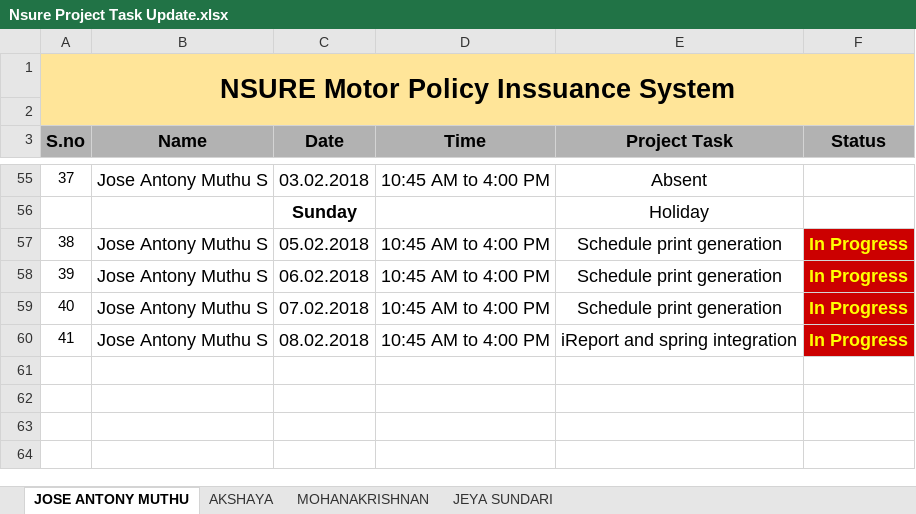
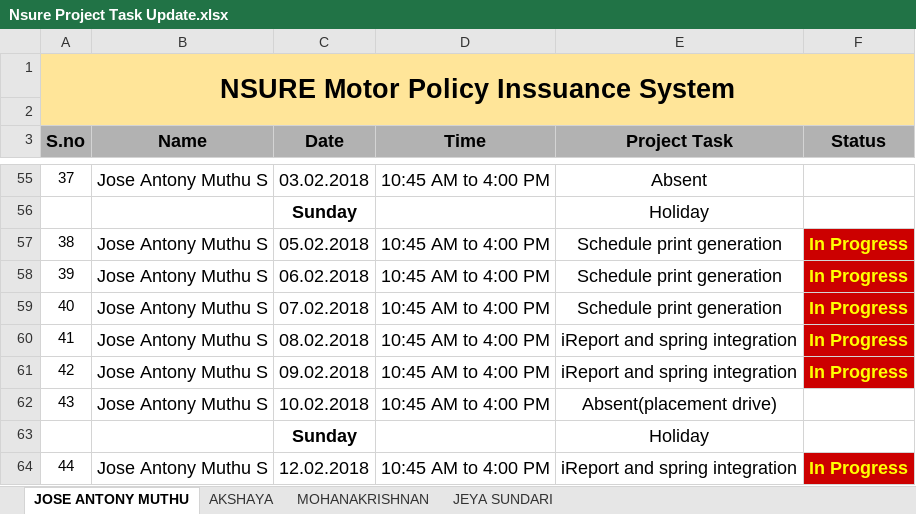
Before and after one commit to mohanakrishnans/Nsure-Motor-Policy-Issuance-System, an Excel workbook: Nsure Project Task Update.xlsx, sheet JOSE ANTONY MUTHU, drawn as a sheet; only a part is shown, gaps mark what is left out; values as stored, in another font and other column widths than the file's, no borders; conditional formats not drawn; the diff names each change by its address in the sheet, - before the commit and + after, or states it on an @@ line.

```diff
--- a/Nsure Project Task Update.xlsx (sheet JOSE ANTONY MUTHU)
+++ b/Nsure Project Task Update.xlsx (sheet JOSE ANTONY MUTHU)
+row 61: 42 | Jose Antony Muthu S | 09.02.2018 | 10:45 AM to 4:00 PM | iReport and spring integration | In Progress
+row 62: 43 | Jose Antony Muthu S | 10.02.2018 | 10:45 AM to 4:00 PM | Absent(placement drive)
+row 63:  |  | Sunday |  | Holiday
+row 64: 44 | Jose Antony Muthu S | 12.02.2018 | 10:45 AM to 4:00 PM | iReport and spring integration | In Progress
```
Also changed, not shown: sheet JEYA SUNDARI, sheet AKSHAYA, sheet MOHANAKRISHNAN.
